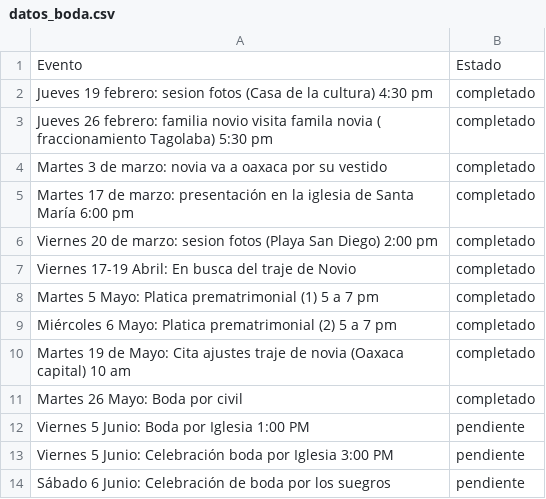
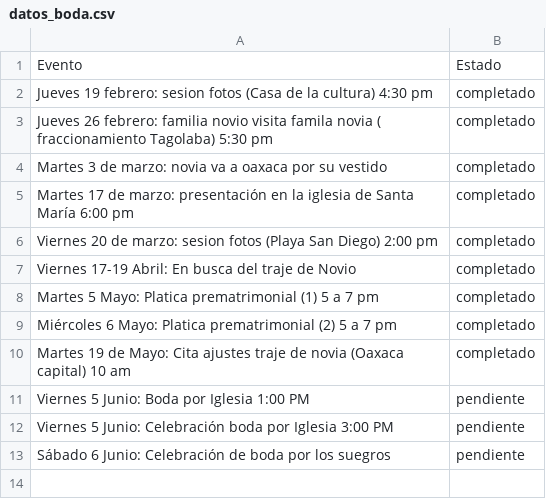
Before and after one commit to carloscjarquin/ActividadesList, a CSV file: datos_boda.csv, drawn as a sheet.

Commit message:
Actualización automática de Cronograma

```diff
--- a/datos_boda.csv
+++ b/datos_boda.csv
@@ -10,3 +10,2 @@
 "Martes 19 de Mayo: Cita ajustes traje de novia (Oaxaca capital) 10 am","completado"
-"Martes 26 Mayo: Boda por civil","completado"
 "Viernes 5 Junio: Boda por Iglesia 1:00 PM","pendiente"
```
